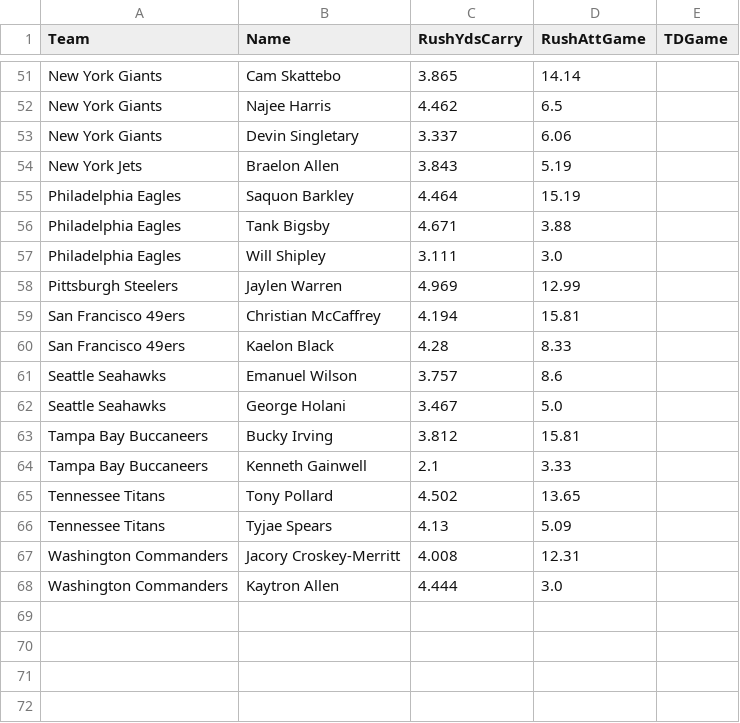
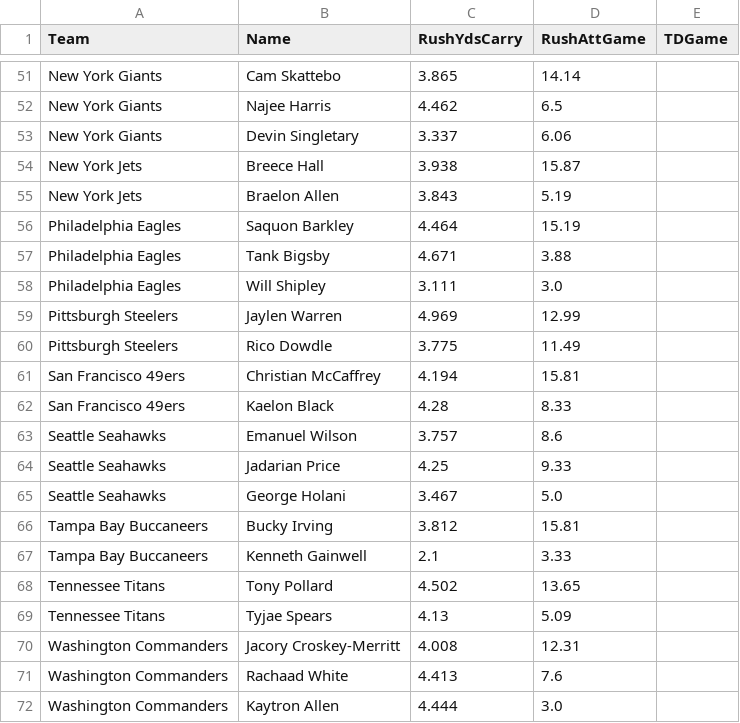
Before and after one commit to jack-simon4/jacks-models, a CSV file: src/assets/NFL-RBs.csv, drawn as a sheet; only a part is shown, gaps mark what is left out.

```diff
--- a/src/assets/NFL-RBs.csv
+++ b/src/assets/NFL-RBs.csv
@@ -53,2 +53,3 @@ New York Giants,Najee Harris,4.462,6.5,
 New York Giants,Devin Singletary,3.337,6.06,
+New York Jets,Breece Hall,3.938,15.87,
 New York Jets,Braelon Allen,3.843,5.19,
@@ -58,2 +59,3 @@ Philadelphia Eagles,Will Shipley,3.111,3.0,
 Pittsburgh Steelers,Jaylen Warren,4.969,12.99,
+Pittsburgh Steelers,Rico Dowdle,3.775,11.49,
 San Francisco 49ers,Christian McCaffrey,4.194,15.81,
@@ -61,2 +63,3 @@ San Francisco 49ers,Kaelon Black,4.28,8.33,
 Seattle Seahawks,Emanuel Wilson,3.757,8.6,
+Seattle Seahawks,Jadarian Price,4.25,9.33,
 Seattle Seahawks,George Holani,3.467,5.0,
@@ -67,2 +70,3 @@ Tennessee Titans,Tyjae Spears,4.13,5.09,
 Washington Commanders,Jacory Croskey-Merritt,4.008,12.31,
+Washington Commanders,Rachaad White,4.413,7.6,
 Washington Commanders,Kaytron Allen,4.444,3.0,
```
Also changed, not shown: src/assets/NFL-Receivers.csv, src/assets/NFL-Spreads.csv, 2 other files.
